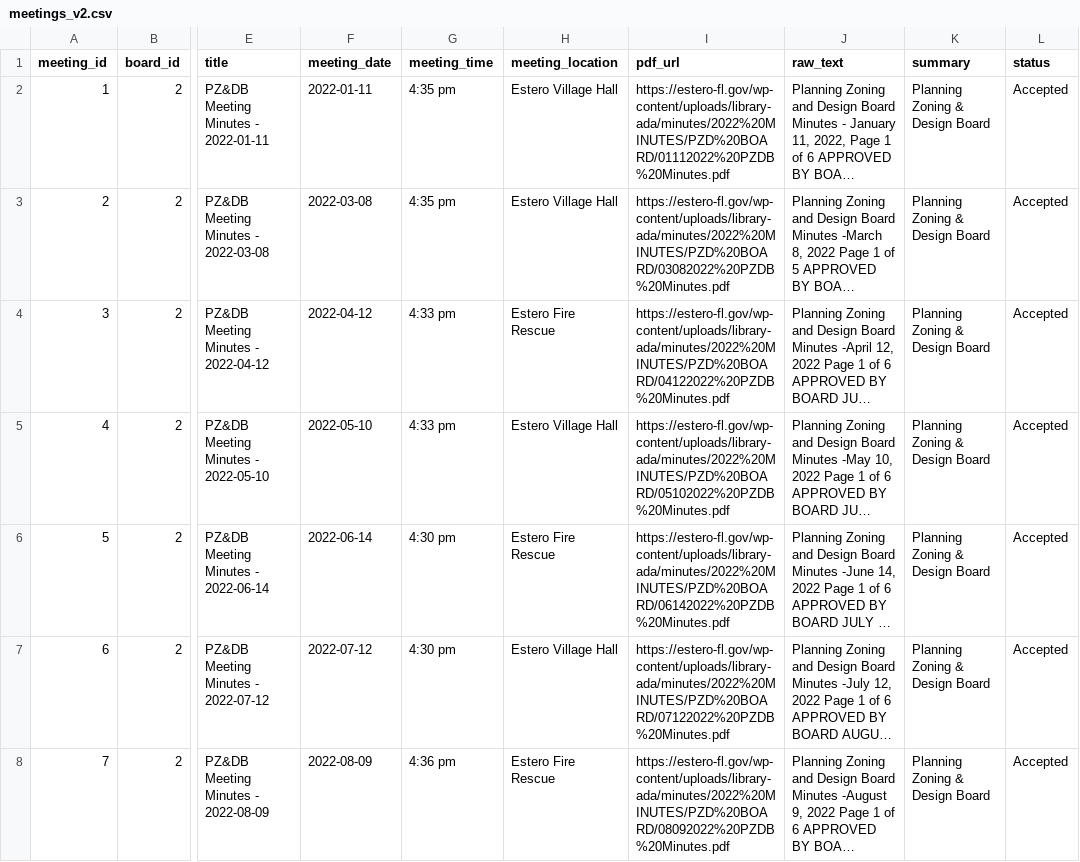
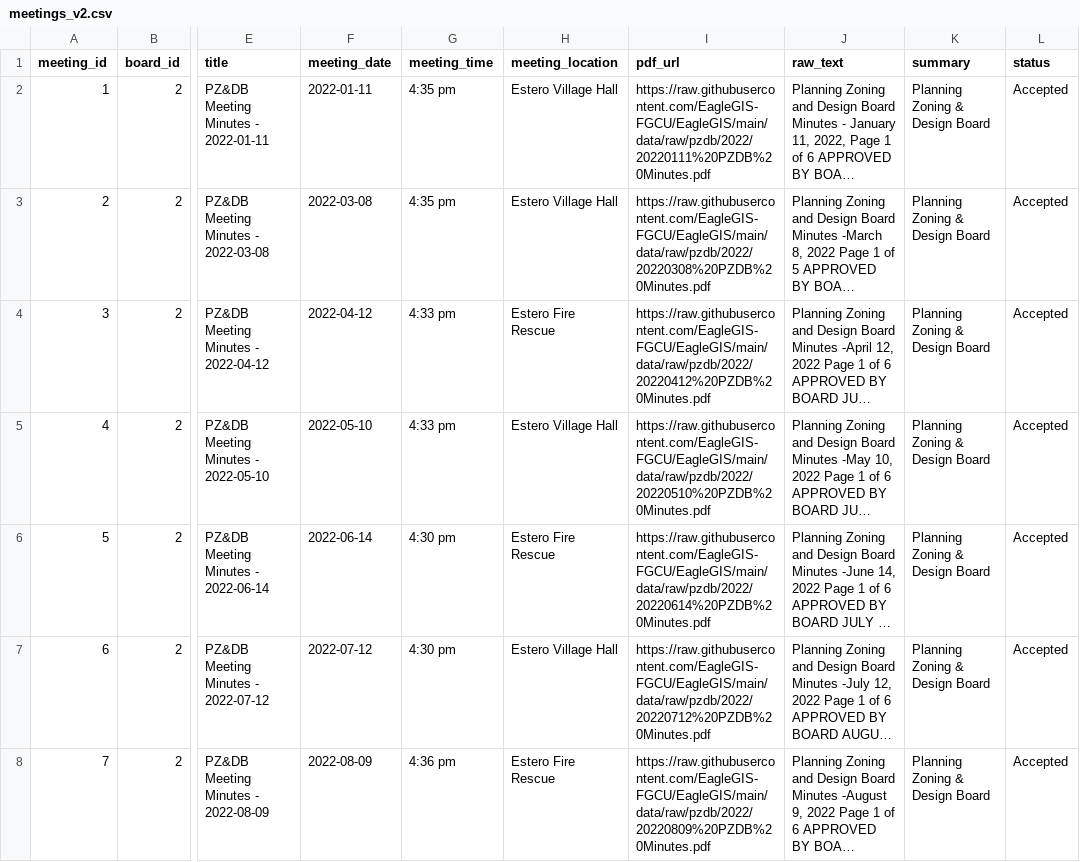
Before and after one commit to EagleGIS-FGCU/EagleGIS, a CSV file: normalized_csv_pilot/pzdb_from_raw_verify/meetings_v2.csv, drawn as a sheet; only a part is shown, gaps mark what is left out; long unchanged cells end in …; the diff covers the shown part only; the diff names each change by its address in the sheet, - before the commit and + after, or states it on an @@ line.

```diff
--- a/normalized_csv_pilot/pzdb_from_raw_verify/meetings_v2.csv
+++ b/normalized_csv_pilot/pzdb_from_raw_verify/meetings_v2.csv
-I2 (pdf_url): https://estero-fl.gov/wp-content/uploads/library-ada/minutes/2022%20MINUTES/PZD%20BOARD/01112022%20PZDB%20Minutes.pdf
+I2 (pdf_url): https://raw.githubusercontent.com/EagleGIS-FGCU/EagleGIS/main/data/raw/pzdb/2022/20220111%20PZDB%20Minutes.pdf
-I3 (pdf_url): https://estero-fl.gov/wp-content/uploads/library-ada/minutes/2022%20MINUTES/PZD%20BOARD/03082022%20PZDB%20Minutes.pdf
+I3 (pdf_url): https://raw.githubusercontent.com/EagleGIS-FGCU/EagleGIS/main/data/raw/pzdb/2022/20220308%20PZDB%20Minutes.pdf
-I4 (pdf_url): https://estero-fl.gov/wp-content/uploads/library-ada/minutes/2022%20MINUTES/PZD%20BOARD/04122022%20PZDB%20Minutes.pdf
+I4 (pdf_url): https://raw.githubusercontent.com/EagleGIS-FGCU/EagleGIS/main/data/raw/pzdb/2022/20220412%20PZDB%20Minutes.pdf
-I5 (pdf_url): https://estero-fl.gov/wp-content/uploads/library-ada/minutes/2022%20MINUTES/PZD%20BOARD/05102022%20PZDB%20Minutes.pdf
+I5 (pdf_url): https://raw.githubusercontent.com/EagleGIS-FGCU/EagleGIS/main/data/raw/pzdb/2022/20220510%20PZDB%20Minutes.pdf
-I6 (pdf_url): https://estero-fl.gov/wp-content/uploads/library-ada/minutes/2022%20MINUTES/PZD%20BOARD/06142022%20PZDB%20Minutes.pdf
+I6 (pdf_url): https://raw.githubusercontent.com/EagleGIS-FGCU/EagleGIS/main/data/raw/pzdb/2022/20220614%20PZDB%20Minutes.pdf
-I7 (pdf_url): https://estero-fl.gov/wp-content/uploads/library-ada/minutes/2022%20MINUTES/PZD%20BOARD/07122022%20PZDB%20Minutes.pdf
+I7 (pdf_url): https://raw.githubusercontent.com/EagleGIS-FGCU/EagleGIS/main/data/raw/pzdb/2022/20220712%20PZDB%20Minutes.pdf
-I8 (pdf_url): https://estero-fl.gov/wp-content/uploads/library-ada/minutes/2022%20MINUTES/PZD%20BOARD/08092022%20PZDB%20Minutes.pdf
+I8 (pdf_url): https://raw.githubusercontent.com/EagleGIS-FGCU/EagleGIS/main/data/raw/pzdb/2022/20220809%20PZDB%20Minutes.pdf
```
Also changed, not shown: 37 edited cells elsewhere in this file, normalized_csv_pilot/pzdb_from_raw_verify/arcgis_agenda_map_data.csv.
